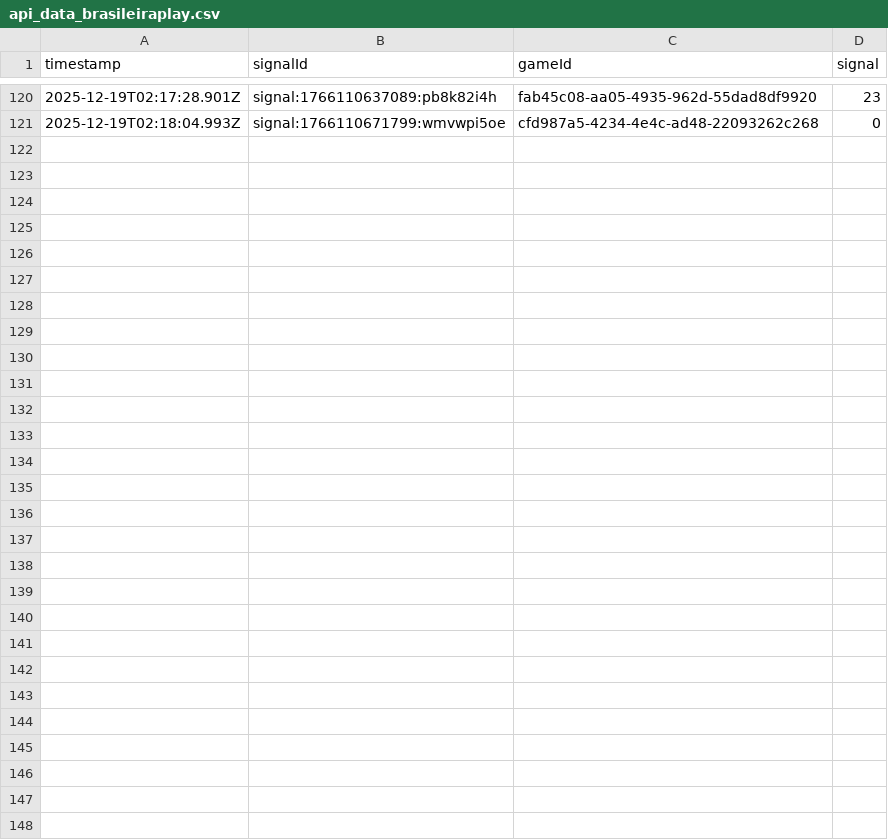
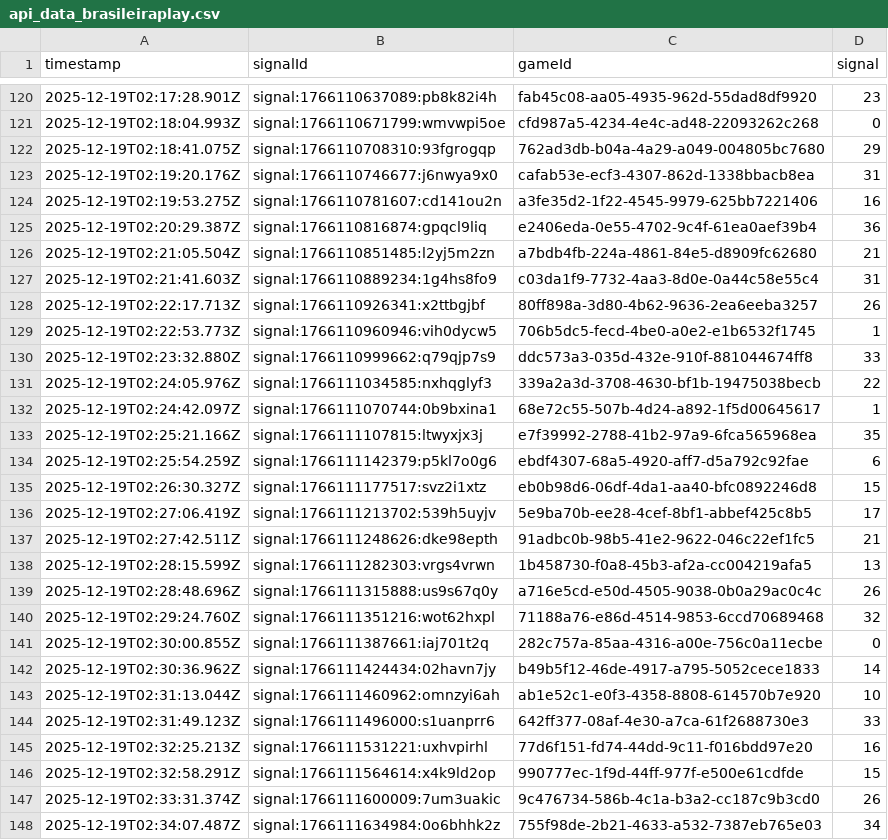
Before and after one commit to programadorFB/roleta3, a CSV file: api_data_brasileiraplay.csv, drawn as a sheet; only a part is shown, gaps mark what is left out.

```diff
--- a/api_data_brasileiraplay.csv
+++ b/api_data_brasileiraplay.csv
@@ -121 +121,28 @@ timestamp,signalId,gameId,signal
 2025-12-19T02:18:04.993Z,signal:1766110671799:wmvwpi5oe,cfd987a5-4234-4e4c-ad48-22093262c268,0
+2025-12-19T02:18:41.075Z,signal:1766110708310:93fgrogqp,762ad3db-b04a-4a29-a049-004805bc7680,29
+2025-12-19T02:19:20.176Z,signal:1766110746677:j6nwya9x0,cafab53e-ecf3-4307-862d-1338bbacb8ea,31
+2025-12-19T02:19:53.275Z,signal:1766110781607:cd141ou2n,a3fe35d2-1f22-4545-9979-625bb7221406,16
+2025-12-19T02:20:29.387Z,signal:1766110816874:gpqcl9liq,e2406eda-0e55-4702-9c4f-61ea0aef39b4,36
+2025-12-19T02:21:05.504Z,signal:1766110851485:l2yj5m2zn,a7bdb4fb-224a-4861-84e5-d8909fc62680,21
+2025-12-19T02:21:41.603Z,signal:1766110889234:1g4hs8fo9,c03da1f9-7732-4aa3-8d0e-0a44c58e55c4,31
+2025-12-19T02:22:17.713Z,signal:1766110926341:x2ttbgjbf,80ff898a-3d80-4b62-9636-2ea6eeba3257,26
+2025-12-19T02:22:53.773Z,signal:1766110960946:vih0dycw5,706b5dc5-fecd-4be0-a0e2-e1b6532f1745,1
+2025-12-19T02:23:32.880Z,signal:1766110999662:q79qjp7s9,ddc573a3-035d-432e-910f-881044674ff8,33
+2025-12-19T02:24:05.976Z,signal:1766111034585:nxhqglyf3,339a2a3d-3708-4630-bf1b-19475038becb,22
+2025-12-19T02:24:42.097Z,signal:1766111070744:0b9bxina1,68e72c55-507b-4d24-a892-1f5d00645617,1
+2025-12-19T02:25:21.166Z,signal:1766111107815:ltwyxjx3j,e7f39992-2788-41b2-97a9-6fca565968ea,35
+2025-12-19T02:25:54.259Z,signal:1766111142379:p5kl7o0g6,ebdf4307-68a5-4920-aff7-d5a792c92fae,6
+2025-12-19T02:26:30.327Z,signal:1766111177517:svz2i1xtz,eb0b98d6-06df-4da1-aa40-bfc0892246d8,15
+2025-12-19T02:27:06.419Z,signal:1766111213702:539h5uyjv,5e9ba70b-ee28-4cef-8bf1-abbef425c8b5,17
+2025-12-19T02:27:42.511Z,signal:1766111248626:dke98epth,91adbc0b-98b5-41e2-9622-046c22ef1fc5,21
+2025-12-19T02:28:15.599Z,signal:1766111282303:vrgs4vrwn,1b458730-f0a8-45b3-af2a-cc004219afa5,13
+2025-12-19T02:28:48.696Z,signal:1766111315888:us9s67q0y,a716e5cd-e50d-4505-9038-0b0a29ac0c4c,26
+2025-12-19T02:29:24.760Z,signal:1766111351216:wot62hxpl,71188a76-e86d-4514-9853-6ccd70689468,32
+2025-12-19T02:30:00.855Z,signal:1766111387661:iaj701t2q,282c757a-85aa-4316-a00e-756c0a11ecbe,0
+2025-12-19T02:30:36.962Z,signal:1766111424434:02havn7jy,b49b5f12-46de-4917-a795-5052cece1833,14
+2025-12-19T02:31:13.044Z,signal:1766111460962:omnzyi6ah,ab1e52c1-e0f3-4358-8808-614570b7e920,10
+2025-12-19T02:31:49.123Z,signal:1766111496000:s1uanprr6,642ff377-08af-4e30-a7ca-61f2688730e3,33
+2025-12-19T02:32:25.213Z,signal:1766111531221:uxhvpirhl,77d6f151-fd74-44dd-9c11-f016bdd97e20,16
+2025-12-19T02:32:58.291Z,signal:1766111564614:x4k9ld2op,990777ec-1f9d-44ff-977f-e500e61cdfde,15
+2025-12-19T02:33:31.374Z,signal:1766111600009:7um3uakic,9c476734-586b-4c1a-b3a2-cc187c9b3cd0,26
+2025-12-19T02:34:07.487Z,signal:1766111634984:0o6bhhk2z,755f98de-2b21-4633-a532-7387eb765e03,34
```
Also changed, not shown: api_data_brasileira.csv, api_data_immersive.csv, 4 other files.
